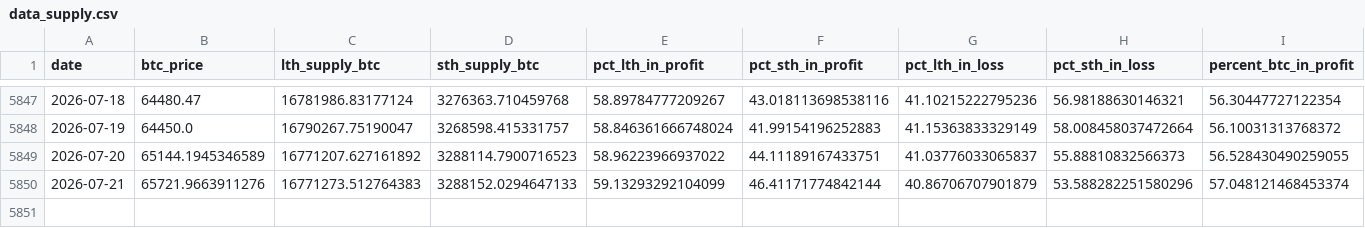
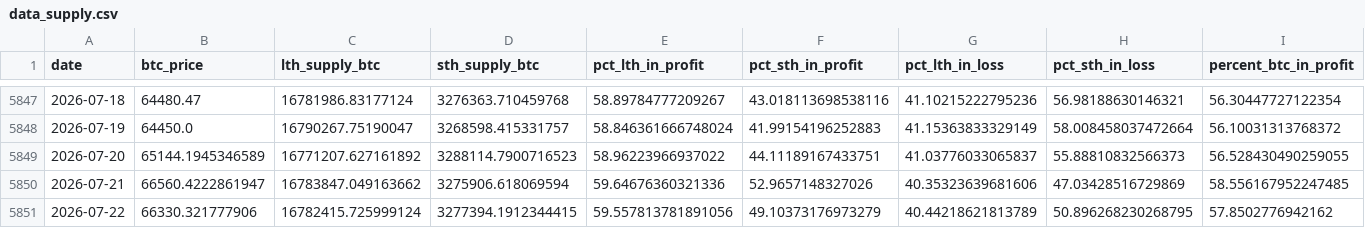
Before and after one commit to yudiyanto88/Onchain-Dashboard, a CSV file: data_supply.csv, drawn as a sheet; only a part is shown, gaps mark what is left out; rows hold the shown columns only; the diff covers the shown part only; the diff names each change by its address in the sheet, - before the commit and + after, or states it on an @@ line.

```diff
--- a/data_supply.csv
+++ b/data_supply.csv
-B5850 (btc_price): 65721.9663911276
+B5850 (btc_price): 66560.4222861947
-C5850 (lth_supply_btc): 16771273.512764383
+C5850 (lth_supply_btc): 16783847.049163662
-D5850 (sth_supply_btc): 3288152.0294647133
+D5850 (sth_supply_btc): 3275906.618069594
-E5850 (pct_lth_in_profit): 59.13293292104099
+E5850 (pct_lth_in_profit): 59.64676360321336
-F5850 (pct_sth_in_profit): 46.41171774842144
+F5850 (pct_sth_in_profit): 52.9657148327026
-G5850 (pct_lth_in_loss): 40.86706707901879
+G5850 (pct_lth_in_loss): 40.35323639681606
-H5850 (pct_sth_in_loss): 53.588282251580296
+H5850 (pct_sth_in_loss): 47.03428516729869
-I5850 (percent_btc_in_profit): 57.048121468453374
+I5850 (percent_btc_in_profit): 58.556167952247485
+row 5851: 2026-07-22 | 66330.321777906 | 16782415.725999124 | 3277394.1912344415 | 59.557813781891056 | 49.10373176973279 | 40.44218621813789 | 50.896268230268795 | 57.8502776942162
```
Also changed, not shown: 1 edited cell elsewhere in this file, data_cdd.csv, data_momentum.csv, 13 other files.
